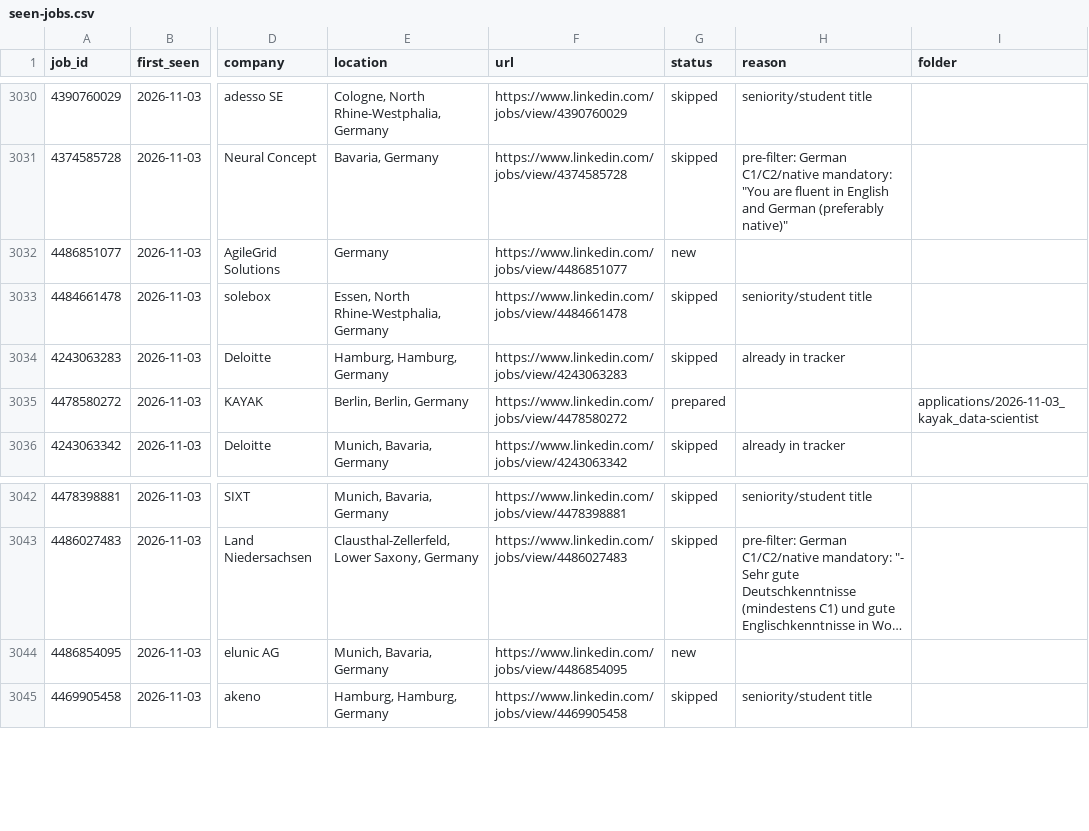
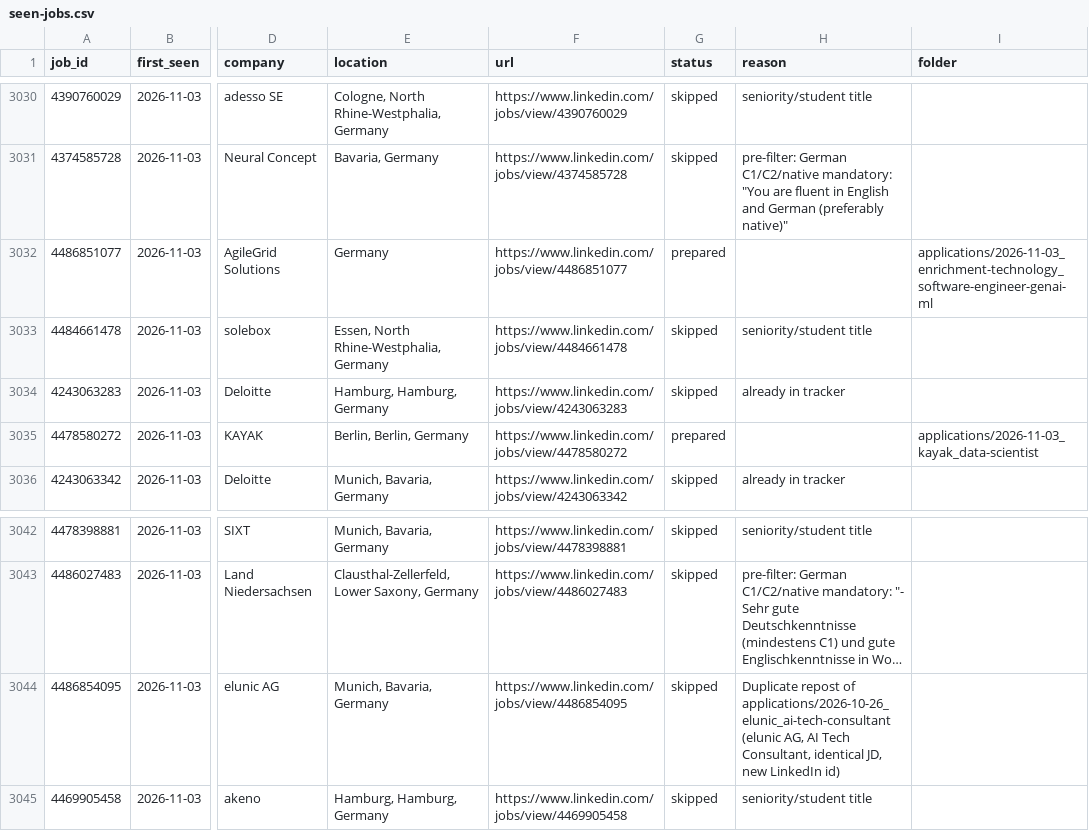
Before and after one commit to bhairapuchanduprasad/job-applications-app, a CSV file: data/scout/seen-jobs.csv, drawn as a sheet; only a part is shown, gaps mark what is left out; long unchanged cells end in …; the diff names each change by its address in the sheet, - before the commit and + after, or states it on an @@ line.

```diff
--- a/data/scout/seen-jobs.csv
+++ b/data/scout/seen-jobs.csv
-G3032 (status): new
+G3032 (status): prepared
-I3032 (folder): (empty)
+I3032 (folder): applications/2026-11-03_enrichment-technology_software-engineer-genai-ml
-G3044 (status): new
+G3044 (status): skipped
-H3044 (reason): (empty)
+H3044 (reason): Duplicate repost of applications/2026-10-26_elunic_ai-tech-consultant (elunic AG, AI Tech Consultant, identical JD, new LinkedIn id)
```
Also changed, not shown: 4 other files.
